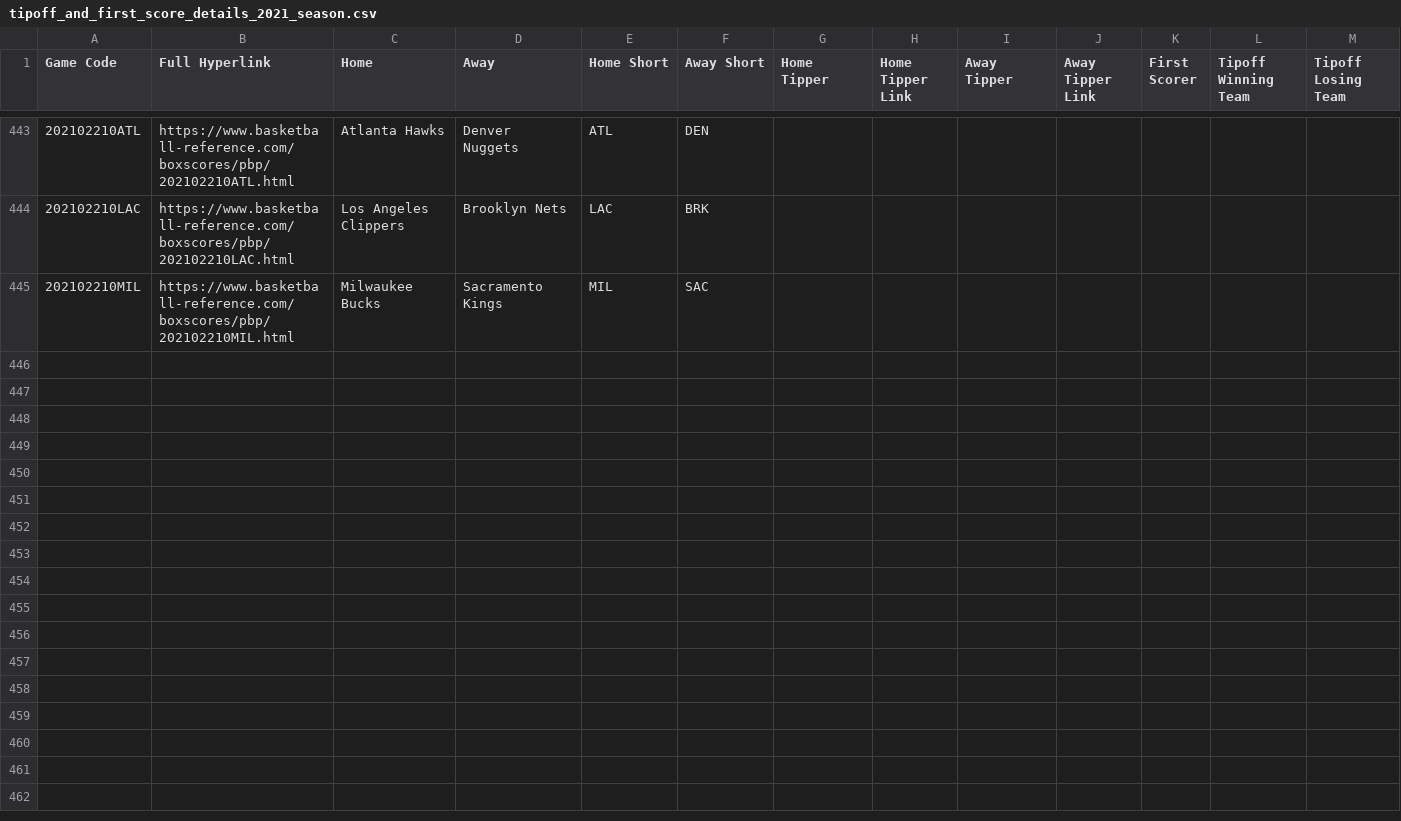
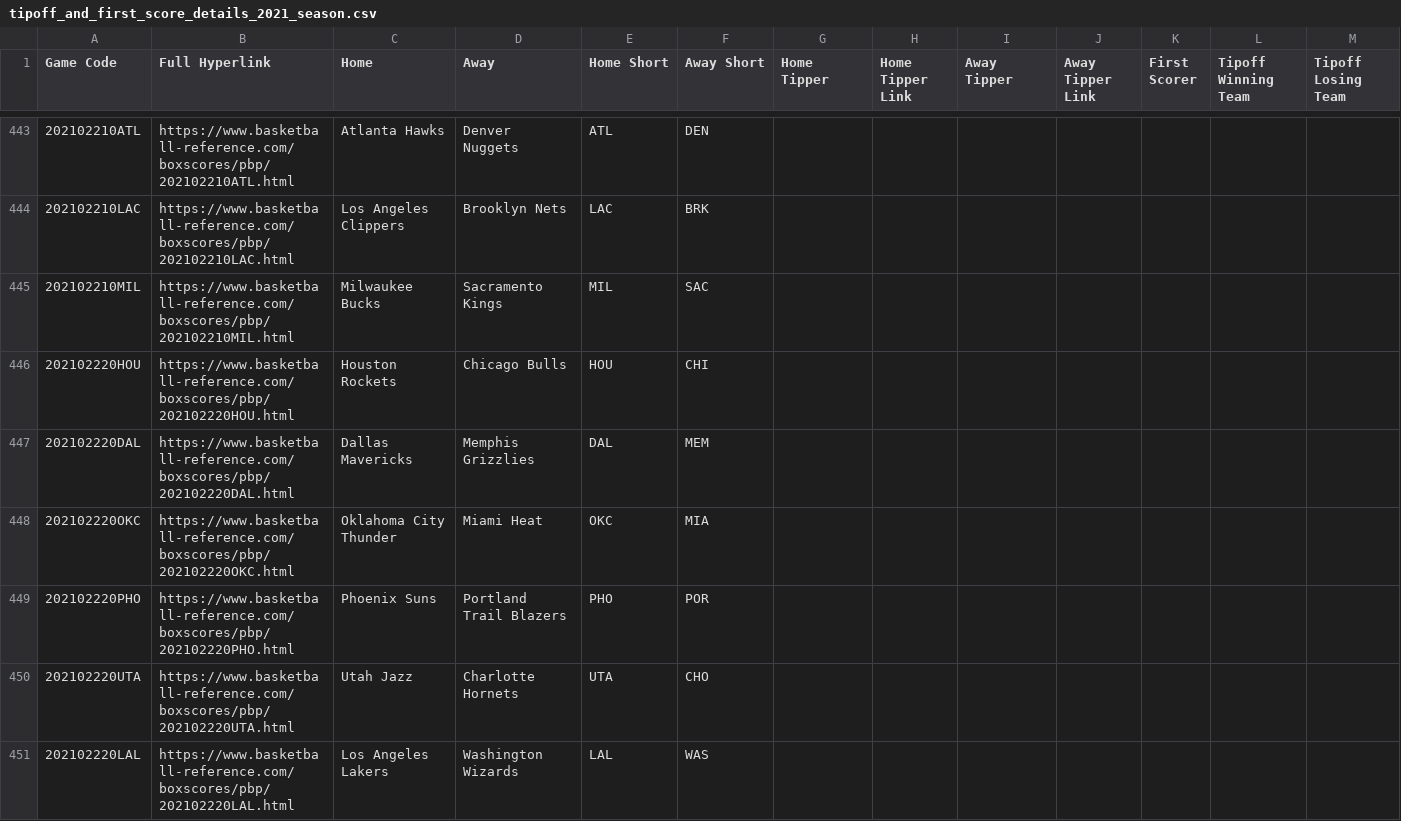
Before and after one commit to EllAchE/nba_tipoff, a CSV file: Data/CSV/tipoff_and_first_score_details_2021_season.csv, drawn as a sheet; only a part is shown, gaps mark what is left out; rows hold the shown columns only; the diff names each change by its address in the sheet, - before the commit and + after, or states it on an @@ line.

```diff
--- a/Data/CSV/tipoff_and_first_score_details_2021_season.csv
+++ b/Data/CSV/tipoff_and_first_score_details_2021_season.csv
+row 446: 202102220HOU | https://www.basketball-reference.com/boxscores/pbp/202102220HOU.html | Houston Rockets | Chicago Bulls | HOU | CHI
+row 447: 202102220DAL | https://www.basketball-reference.com/boxscores/pbp/202102220DAL.html | Dallas Mavericks | Memphis Grizzlies | DAL | MEM
+row 448: 202102220OKC | https://www.basketball-reference.com/boxscores/pbp/202102220OKC.html | Oklahoma City Thunder | Miami Heat | OKC | MIA
+row 449: 202102220PHO | https://www.basketball-reference.com/boxscores/pbp/202102220PHO.html | Phoenix Suns | Portland Trail Blazers | PHO | POR
+row 450: 202102220UTA | https://www.basketball-reference.com/boxscores/pbp/202102220UTA.html | Utah Jazz | Charlotte Hornets | UTA | CHO
+row 451: 202102220LAL | https://www.basketball-reference.com/boxscores/pbp/202102220LAL.html | Los Angeles Lakers | Washington Wizards | LAL | WAS
```
Also changed, not shown: 7 other files.
